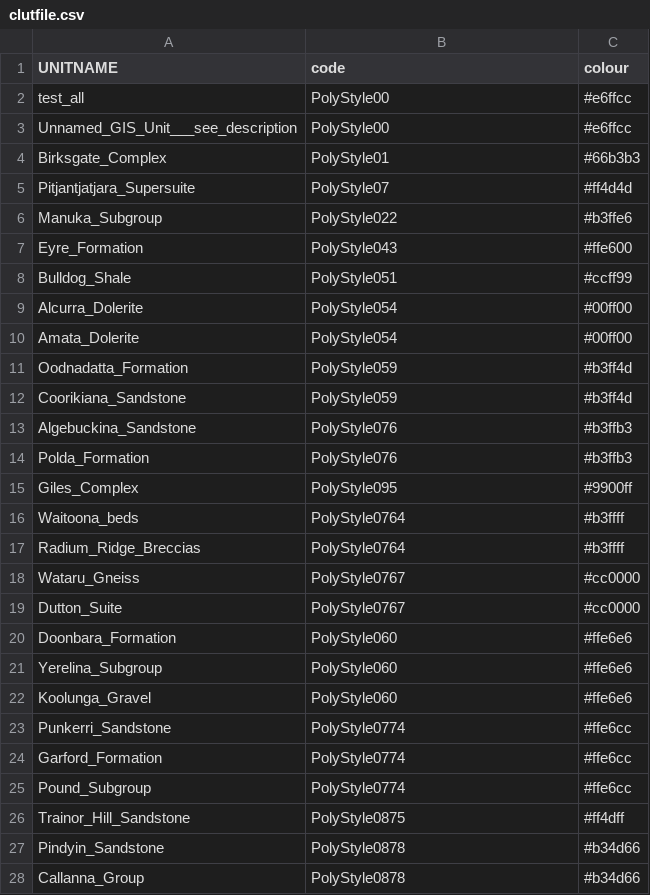
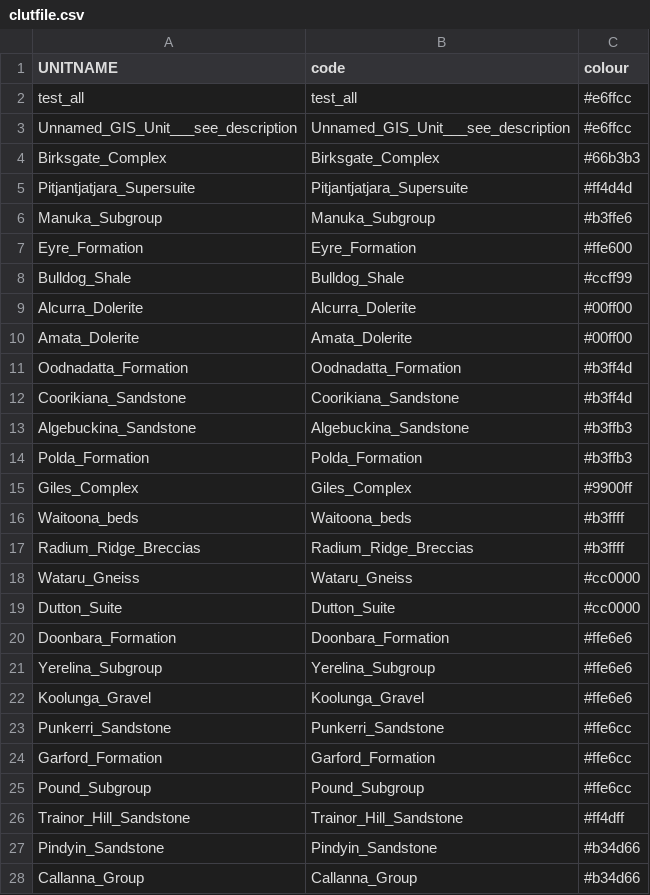
Before and after one commit to Loop3D/Loop3D, a CSV file: source_data/clutfile.csv, drawn as a sheet; only a part is shown; the diff covers the shown part only.

Commit message:
Fixed SA source issues, added options in 3d viewer (including lighting), fixed strata colouring mappings, fixed major issue with polarity of dip causing inverted models

```diff
--- a/source_data/clutfile.csv
+++ b/source_data/clutfile.csv
@@ -1,28 +1,28 @@
 UNITNAME,code,colour
-test_all,PolyStyle00,#e6ffcc
-Unnamed_GIS_Unit___see_description,PolyStyle00,#e6ffcc
-Birksgate_Complex,PolyStyle01,#66b3b3
-Pitjantjatjara_Supersuite,PolyStyle07,#ff4d4d
-Manuka_Subgroup,PolyStyle022,#b3ffe6
-Eyre_Formation,PolyStyle043,#ffe600
-Bulldog_Shale,PolyStyle051,#ccff99
-Alcurra_Dolerite,PolyStyle054,#00ff00
-Amata_Dolerite,PolyStyle054,#00ff00
-Oodnadatta_Formation,PolyStyle059,#b3ff4d
-Coorikiana_Sandstone,PolyStyle059,#b3ff4d
-Algebuckina_Sandstone,PolyStyle076,#b3ffb3
-Polda_Formation,PolyStyle076,#b3ffb3
-Giles_Complex,PolyStyle095,#9900ff
-Waitoona_beds,PolyStyle0764,#b3ffff
-Radium_Ridge_Breccias,PolyStyle0764,#b3ffff
-Wataru_Gneiss,PolyStyle0767,#cc0000
-Dutton_Suite,PolyStyle0767,#cc0000
-Doonbara_Formation,PolyStyle060,#ffe6e6
-Yerelina_Subgroup,PolyStyle060,#ffe6e6
-Koolunga_Gravel,PolyStyle060,#ffe6e6
-Punkerri_Sandstone,PolyStyle0774,#ffe6cc
-Garford_Formation,PolyStyle0774,#ffe6cc
-Pound_Subgroup,PolyStyle0774,#ffe6cc
-Trainor_Hill_Sandstone,PolyStyle0875,#ff4dff
-Pindyin_Sandstone,PolyStyle0878,#b34d66
-Callanna_Group,PolyStyle0878,#b34d66
+test_all,test_all,#e6ffcc
+Unnamed_GIS_Unit___see_description,Unnamed_GIS_Unit___see_description,#e6ffcc
+Birksgate_Complex,Birksgate_Complex,#66b3b3
+Pitjantjatjara_Supersuite,Pitjantjatjara_Supersuite,#ff4d4d
+Manuka_Subgroup,Manuka_Subgroup,#b3ffe6
+Eyre_Formation,Eyre_Formation,#ffe600
+Bulldog_Shale,Bulldog_Shale,#ccff99
+Alcurra_Dolerite,Alcurra_Dolerite,#00ff00
+Amata_Dolerite,Amata_Dolerite,#00ff00
+Oodnadatta_Formation,Oodnadatta_Formation,#b3ff4d
+Coorikiana_Sandstone,Coorikiana_Sandstone,#b3ff4d
+Algebuckina_Sandstone,Algebuckina_Sandstone,#b3ffb3
+Polda_Formation,Polda_Formation,#b3ffb3
+Giles_Complex,Giles_Complex,#9900ff
+Waitoona_beds,Waitoona_beds,#b3ffff
+Radium_Ridge_Breccias,Radium_Ridge_Breccias,#b3ffff
+Wataru_Gneiss,Wataru_Gneiss,#cc0000
+Dutton_Suite,Dutton_Suite,#cc0000
+Doonbara_Formation,Doonbara_Formation,#ffe6e6
+Yerelina_Subgroup,Yerelina_Subgroup,#ffe6e6
+Koolunga_Gravel,Koolunga_Gravel,#ffe6e6
+Punkerri_Sandstone,Punkerri_Sandstone,#ffe6cc
+Garford_Formation,Garford_Formation,#ffe6cc
+Pound_Subgroup,Pound_Subgroup,#ffe6cc
+Trainor_Hill_Sandstone,Trainor_Hill_Sandstone,#ff4dff
+Pindyin_Sandstone,Pindyin_Sandstone,#b34d66
+Callanna_Group,Callanna_Group,#b34d66
```
Also changed, not shown: 104 edited cells elsewhere in this file, 21 other files.
